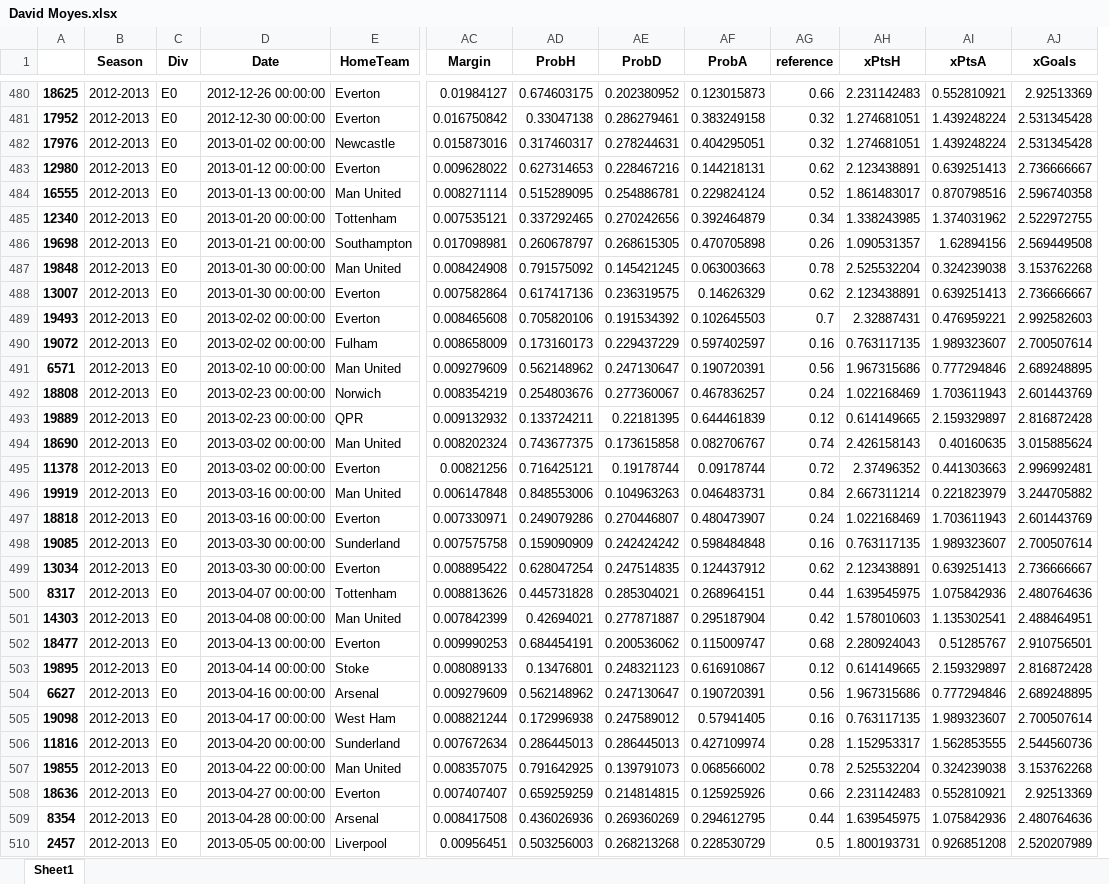
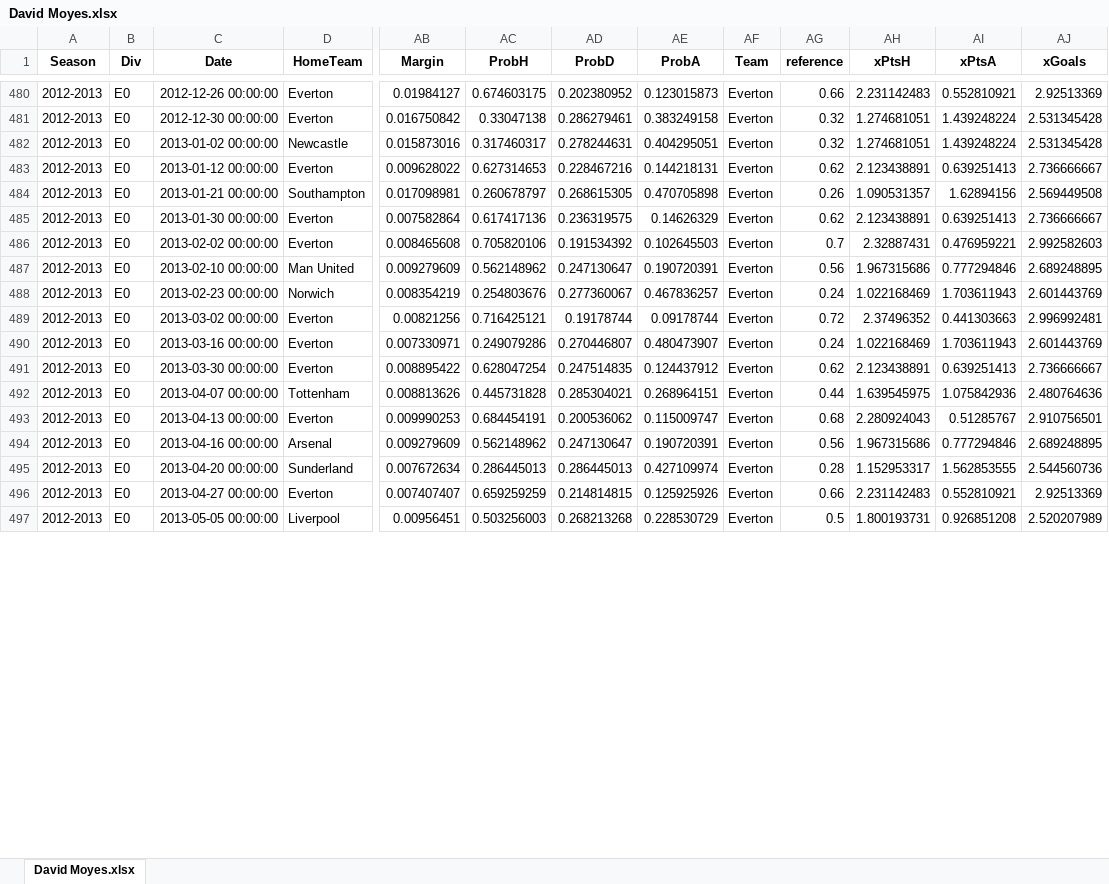
Before and after one commit to castorx9000/UnbettingFootball, an Excel workbook: Coaches_carreers/Coaches_xValues/David Moyes.xlsx, sheet David Moyes.xlsx, drawn as a sheet; only a part is shown, gaps mark what is left out; values as stored, in another font and other column widths than the file's, no borders; removed rows and columns are numbered as before the commit, all else as after; rows hold the shown columns only; the diff covers the shown part only; the diff names each change by its address in the sheet, - before the commit and + after, or states it on an @@ line.

```diff
--- a/Coaches_carreers/Coaches_xValues/David Moyes.xlsx (sheet David Moyes.xlsx)
+++ b/Coaches_carreers/Coaches_xValues/David Moyes.xlsx (sheet David Moyes.xlsx)
-sheet tab: Sheet1
+sheet tab: David Moyes.xlsx
-column A, rows 480-483: 18625 | 17952 | 17976 | 12980; row 486: 19698; rows 488-489: 13007 | 19493; rows 491-492: 6571 | 18808; row 495: 11378; row 497: 18818; rows 499-500: 13034 | 8317; row 502: 18477; row 504: 6627; row 506: 11816; row 508: 18636; row 510: 2457
+column AF (Team), rows 480-497: all Everton
-row 484: 16555 | 2012-2013 | E0 | 2013-01-13 00:00:00 | Man United | 0.008271114 | 0.515289095 | 0.254886781 | 0.229824124 | 0.52 | 1.861483017 | 0.870798516 | 2.596740358
-row 485: 12340 | 2012-2013 | E0 | 2013-01-20 00:00:00 | Tottenham | 0.007535121 | 0.337292465 | 0.270242656 | 0.392464879 | 0.34 | 1.338243985 | 1.374031962 | 2.522972755
-row 487: 19848 | 2012-2013 | E0 | 2013-01-30 00:00:00 | Man United | 0.008424908 | 0.791575092 | 0.145421245 | 0.063003663 | 0.78 | 2.525532204 | 0.324239038 | 3.153762268
-row 490: 19072 | 2012-2013 | E0 | 2013-02-02 00:00:00 | Fulham | 0.008658009 | 0.173160173 | 0.229437229 | 0.597402597 | 0.16 | 0.763117135 | 1.989323607 | 2.700507614
-row 493: 19889 | 2012-2013 | E0 | 2013-02-23 00:00:00 | QPR | 0.009132932 | 0.133724211 | 0.22181395 | 0.644461839 | 0.12 | 0.614149665 | 2.159329897 | 2.816872428
-row 494: 18690 | 2012-2013 | E0 | 2013-03-02 00:00:00 | Man United | 0.008202324 | 0.743677375 | 0.173615858 | 0.082706767 | 0.74 | 2.426158143 | 0.40160635 | 3.015885624
-row 496: 19919 | 2012-2013 | E0 | 2013-03-16 00:00:00 | Man United | 0.006147848 | 0.848553006 | 0.104963263 | 0.046483731 | 0.84 | 2.667311214 | 0.221823979 | 3.244705882
-row 498: 19085 | 2012-2013 | E0 | 2013-03-30 00:00:00 | Sunderland | 0.007575758 | 0.159090909 | 0.242424242 | 0.598484848 | 0.16 | 0.763117135 | 1.989323607 | 2.700507614
-row 501: 14303 | 2012-2013 | E0 | 2013-04-08 00:00:00 | Man United | 0.007842399 | 0.42694021 | 0.277871887 | 0.295187904 | 0.42 | 1.578010603 | 1.135302541 | 2.488464951
-row 503: 19895 | 2012-2013 | E0 | 2013-04-14 00:00:00 | Stoke | 0.008089133 | 0.13476801 | 0.248321123 | 0.616910867 | 0.12 | 0.614149665 | 2.159329897 | 2.816872428
-row 505: 19098 | 2012-2013 | E0 | 2013-04-17 00:00:00 | West Ham | 0.008821244 | 0.172996938 | 0.247589012 | 0.57941405 | 0.16 | 0.763117135 | 1.989323607 | 2.700507614
-row 507: 19855 | 2012-2013 | E0 | 2013-04-22 00:00:00 | Man United | 0.008357075 | 0.791642925 | 0.139791073 | 0.068566002 | 0.78 | 2.525532204 | 0.324239038 | 3.153762268
-row 509: 8354 | 2012-2013 | E0 | 2013-04-28 00:00:00 | Arsenal | 0.008417508 | 0.436026936 | 0.269360269 | 0.294612795 | 0.44 | 1.639545975 | 1.075842936 | 2.480764636
```
Also changed, not shown: 9 added rows and 18 removed rows elsewhere in this sheet, Coaches_carreers/Coaches/Sean Dyche.xlsx, Coaches_carreers/Coaches/Steve Bruce.xlsx, 51 other files.
